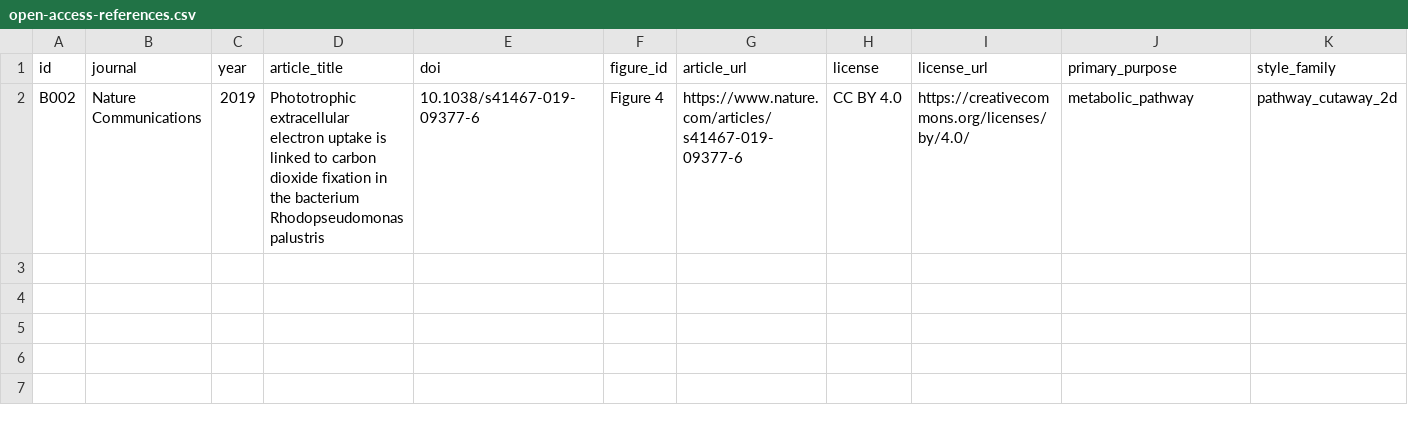
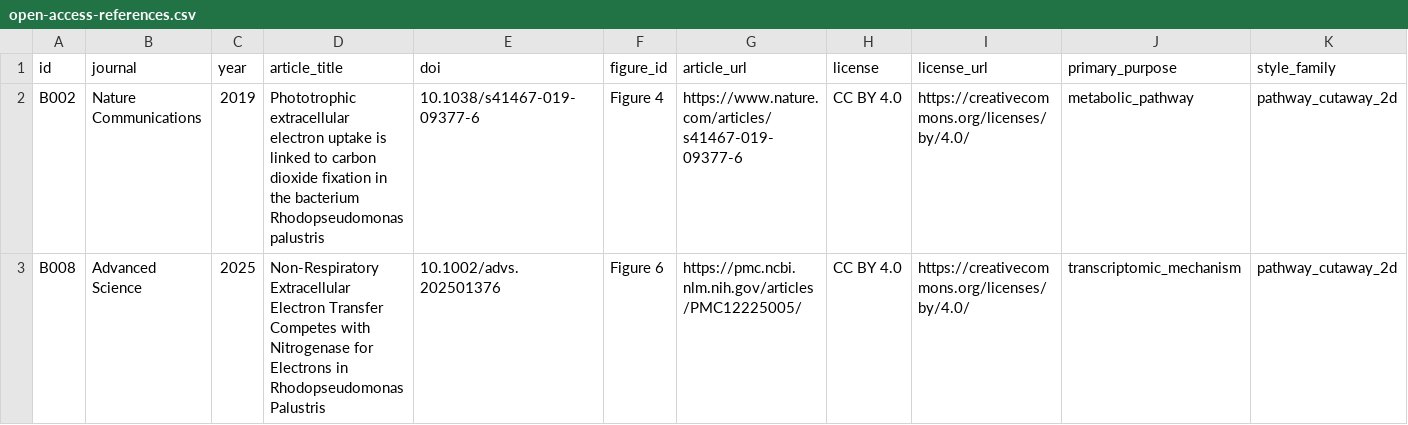
Before and after one commit to yichengzhao46-rgb/codex-workbench, a CSV file: projects/bioinformatics-figure-reference-library/open-access-references.csv, drawn as a sheet; only a part is shown; rows hold the shown columns only; the diff names each change by its address in the sheet, - before the commit and + after, or states it on an @@ line.

Commit message:
Add B008 open-access provenance

```diff
--- a/projects/bioinformatics-figure-reference-library/open-access-references.csv
+++ b/projects/bioinformatics-figure-reference-library/open-access-references.csv
+row 3: B008 | Advanced Science | 2025 | Non-Respiratory Extracellular Electron Transfer Competes with Nitrogenase for Electrons in Rhodopseudomonas Palustris | 10.1002/advs.202501376 | Figure 6 | https://pmc.ncbi.nlm.nih.gov/articles/PMC12225005/ | CC BY 4.0 | https://creativecommons.org/licenses/by/4.0/ | transcriptomic_mechanism | pathway_cutaway_2d
```
